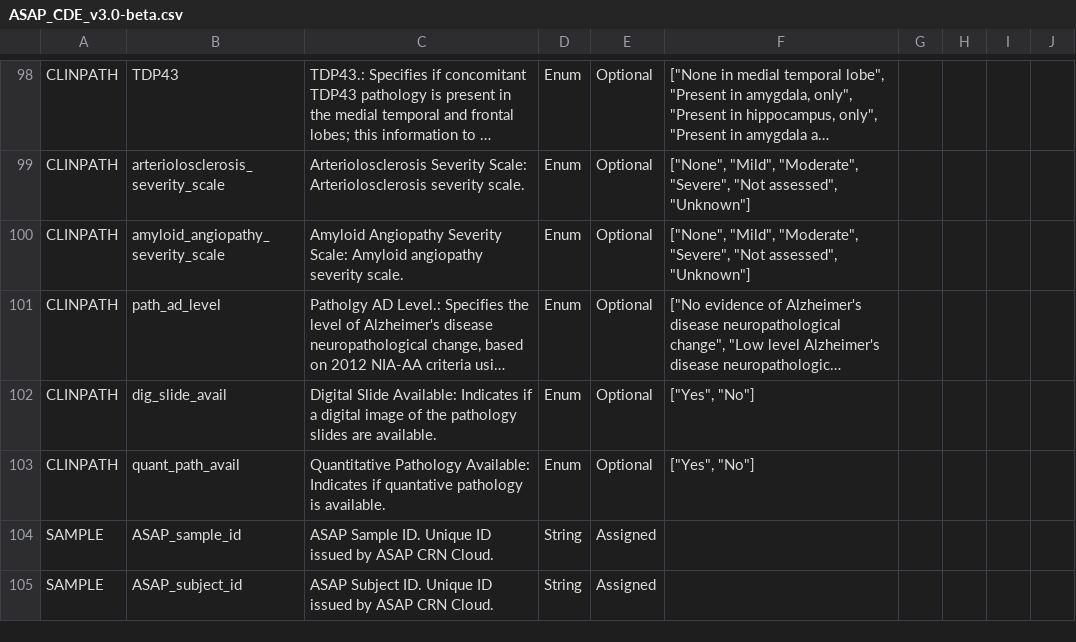
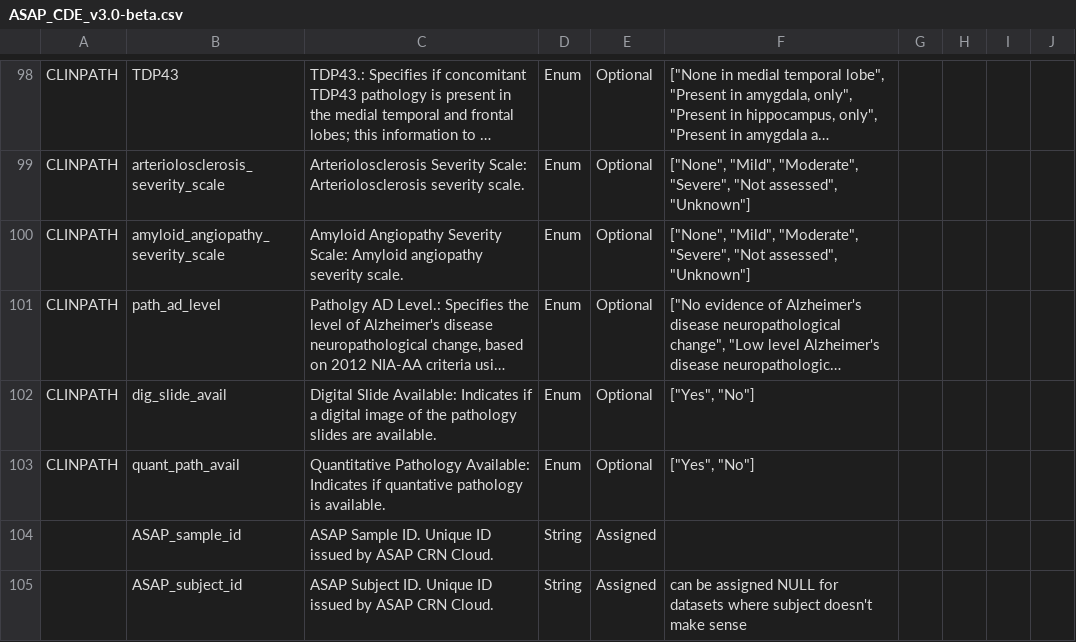
Before and after one commit to ASAP-CRN/crn-meta-validate, a CSV file: ASAP_CDE_v3.0-beta.csv, drawn as a sheet; only a part is shown, gaps mark what is left out; long unchanged cells end in …; the diff covers the shown part only.

```diff
--- a/ASAP_CDE_v3.0-beta.csv
+++ b/ASAP_CDE_v3.0-beta.csv
@@ -103,3 +104,3 @@ CLINPATH,dig_slide_avail,Digital Slide Available: Indicates if a digital image o
 CLINPATH,quant_path_avail,Quantitative Pathology Available:  Indicates if quantative pathology is available.,Enum,Optional,"[""Yes"", ""No""]",,,,
-SAMPLE,ASAP_sample_id,ASAP Sample ID. Unique ID issued by ASAP CRN Cloud.  ,String,Assigned,,,,,
-SAMPLE,ASAP_subject_id,ASAP Subject ID. Unique ID issued by ASAP CRN Cloud.  ,String,Assigned,,,,,
+,ASAP_sample_id,ASAP Sample ID. Unique ID issued by ASAP CRN Cloud.  ,String,Assigned,,,,,
+,ASAP_subject_id,ASAP Subject ID. Unique ID issued by ASAP CRN Cloud.  ,String,Assigned,can be assigned NULL for datasets where subject doesn't make sense,,,,
```
Also changed, not shown: 1 added row, 14 removed rows and 19 edited cells elsewhere in this file, 1 other file.
